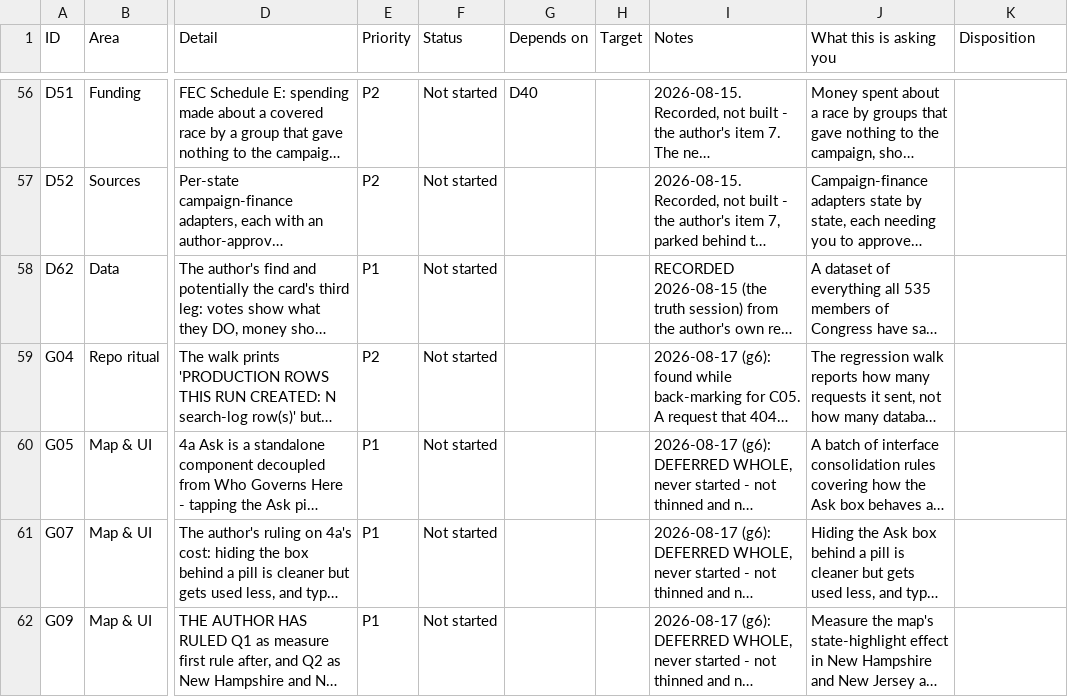
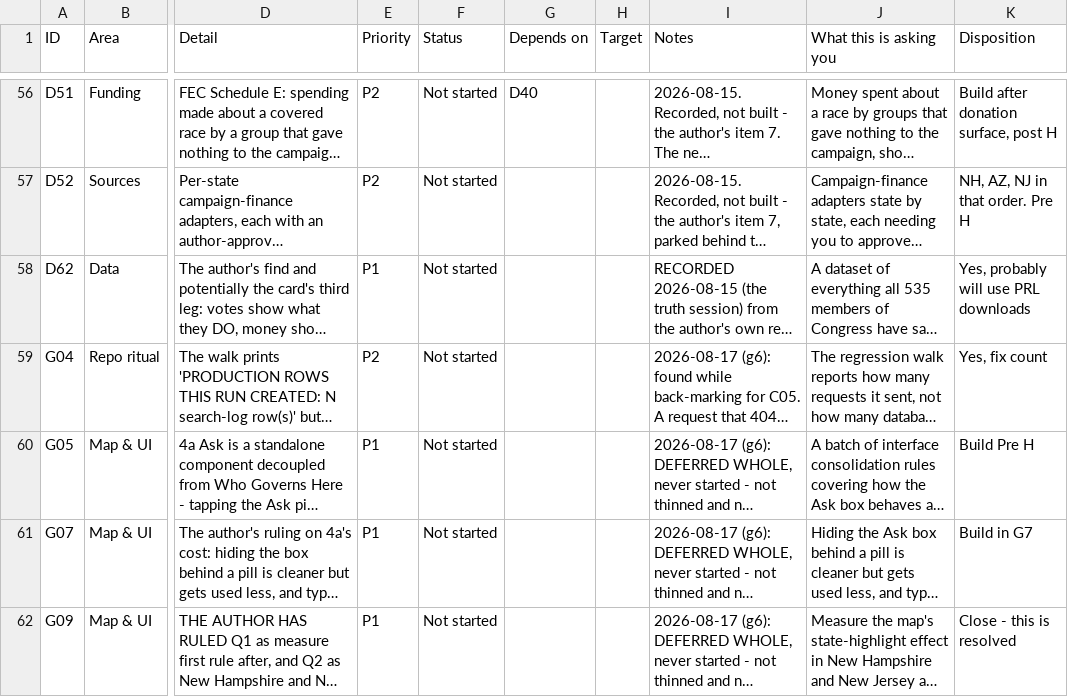
Before and after one commit to SeanJ22/meanwhile, a CSV file: docs/deferred.csv, drawn as a sheet; only a part is shown, gaps mark what is left out; long unchanged cells end in …; the diff covers the shown part only; the diff names each change by its address in the sheet, - before the commit and + after, or states it on an @@ line.

```diff
--- a/docs/deferred.csv
+++ b/docs/deferred.csv
-K56 (Disposition): (empty)
+K56 (Disposition): Build after donation surface, post H
-K57 (Disposition): (empty)
+K57 (Disposition): NH, AZ, NJ in that order. Pre H
-K58 (Disposition): (empty)
+K58 (Disposition): Yes, probably will use PRL downloads
-K59 (Disposition): (empty)
+K59 (Disposition): Yes, fix count
-K60 (Disposition): (empty)
+K60 (Disposition): Build Pre H
-K61 (Disposition): (empty)
+K61 (Disposition): Build in G7
-K62 (Disposition): (empty)
+K62 (Disposition): Close - this is resolved
```
Also changed, not shown: 111 edited cells elsewhere in this file, 1 other file.
